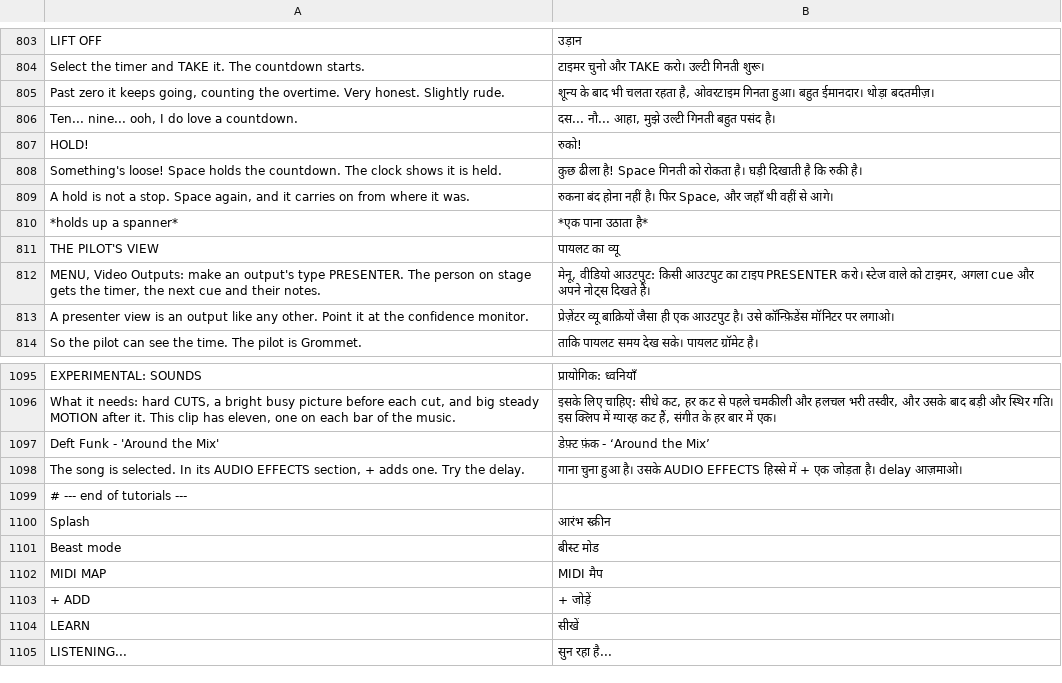
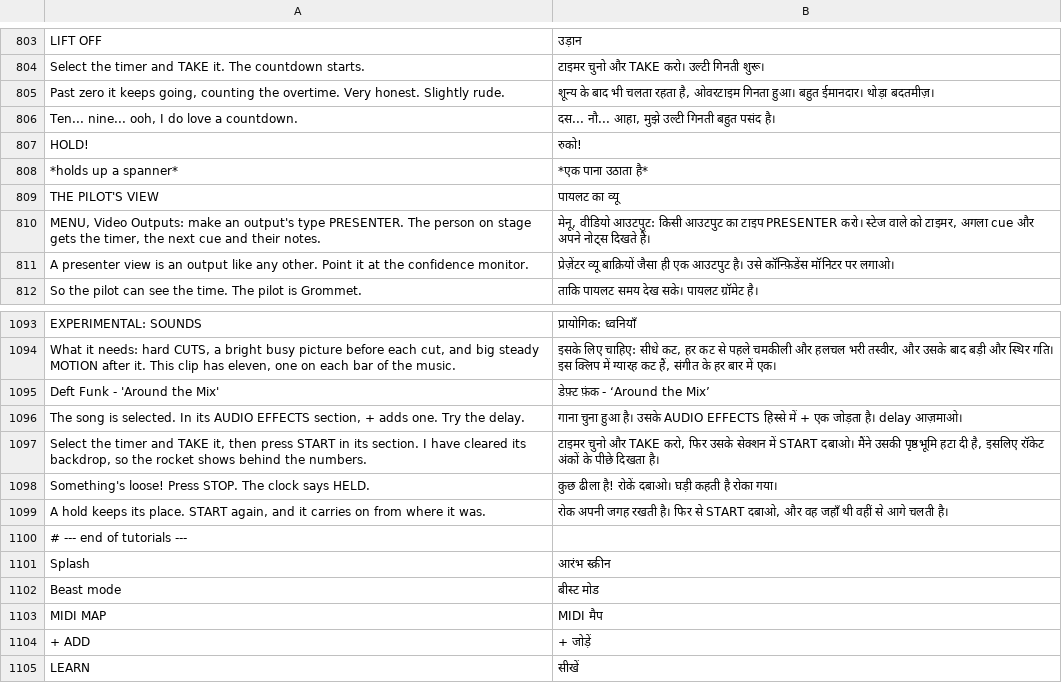
Before and after one commit to Utopian-Academy/Deckboy, a TSV file: data/lang/hi.tsv, drawn as a sheet; only a part is shown, gaps mark what is left out; the shorter side is filled out with more unchanged rows.

```diff
--- a/data/lang/hi.tsv
+++ b/data/lang/hi.tsv
@@ -807,4 +807,2 @@ Ten... nine... ooh, I do love a countdown.	दस... नौ... आहा, मु
 HOLD!	रुको!
-Something's loose! Space holds the countdown. The clock shows it is held.	कुछ ढीला है! Space गिनती को रोकता है। घड़ी दिखाती है कि रुकी है।
-A hold is not a stop. Space again, and it carries on from where it was.	रुकना बंद होना नहीं है। फिर Space, और जहाँ थी वहीं से आगे।
 *holds up a spanner*	*एक पाना उठाता है*
@@ -1098,2 +1096,5 @@ Deft Funk - 'Around the Mix'	डेफ़्ट फ़ंक - ‘Around the Mix
 The song is selected. In its AUDIO EFFECTS section, + adds one. Try the delay.	गाना चुना हुआ है। उसके AUDIO EFFECTS हिस्से में + एक जोड़ता है। delay आज़माओ।
+Select the timer and TAKE it, then press START in its section. I have cleared its backdrop, so the rocket shows behind the numbers.	टाइमर चुनो और TAKE करो, फिर उसके सेक्शन में START दबाओ। मैंने उसकी पृष्ठभूमि हटा दी है, इसलिए रॉकेट अंकों के पीछे दिखता है।
+Something's loose! Press STOP. The clock says HELD.	कुछ ढीला है! रोकें दबाओ। घड़ी कहती है रोका गया।
+A hold keeps its place. START again, and it carries on from where it was.	रोक अपनी जगह रखती है। फिर से START दबाओ, और वह जहाँ थी वहीं से आगे चलती है।
 # --- end of tutorials ---
```
Also changed, not shown: data/lang/bg.tsv, data/lang/chr.tsv, 38 other files.
